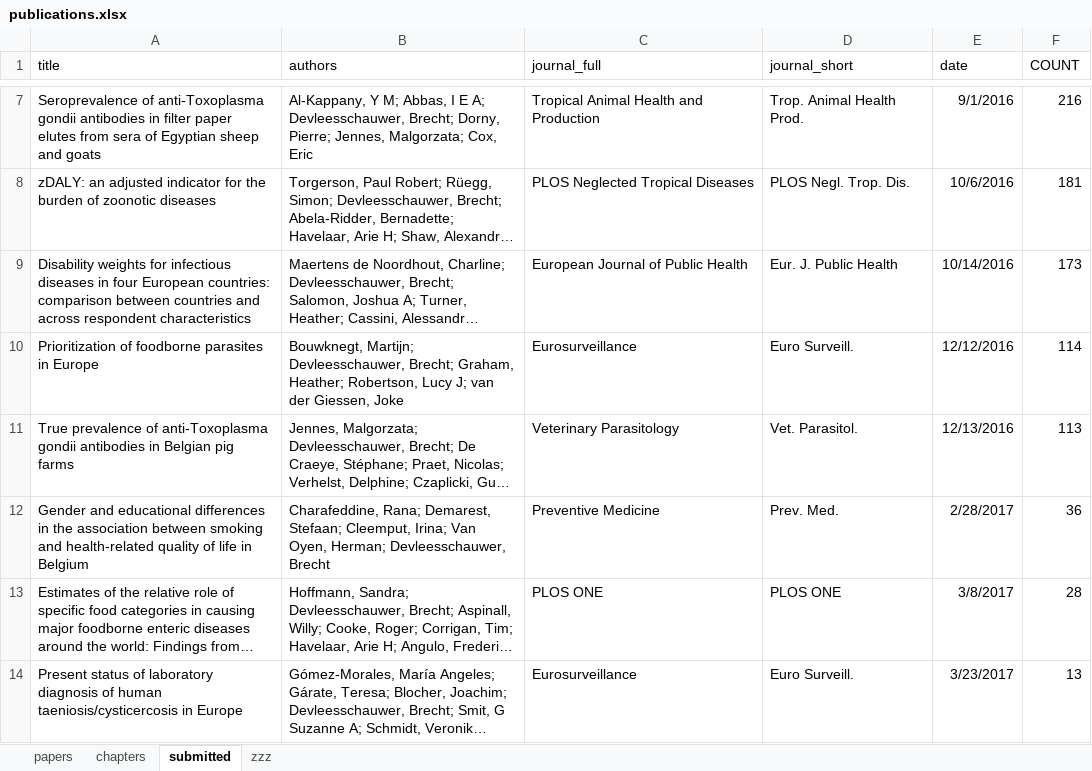
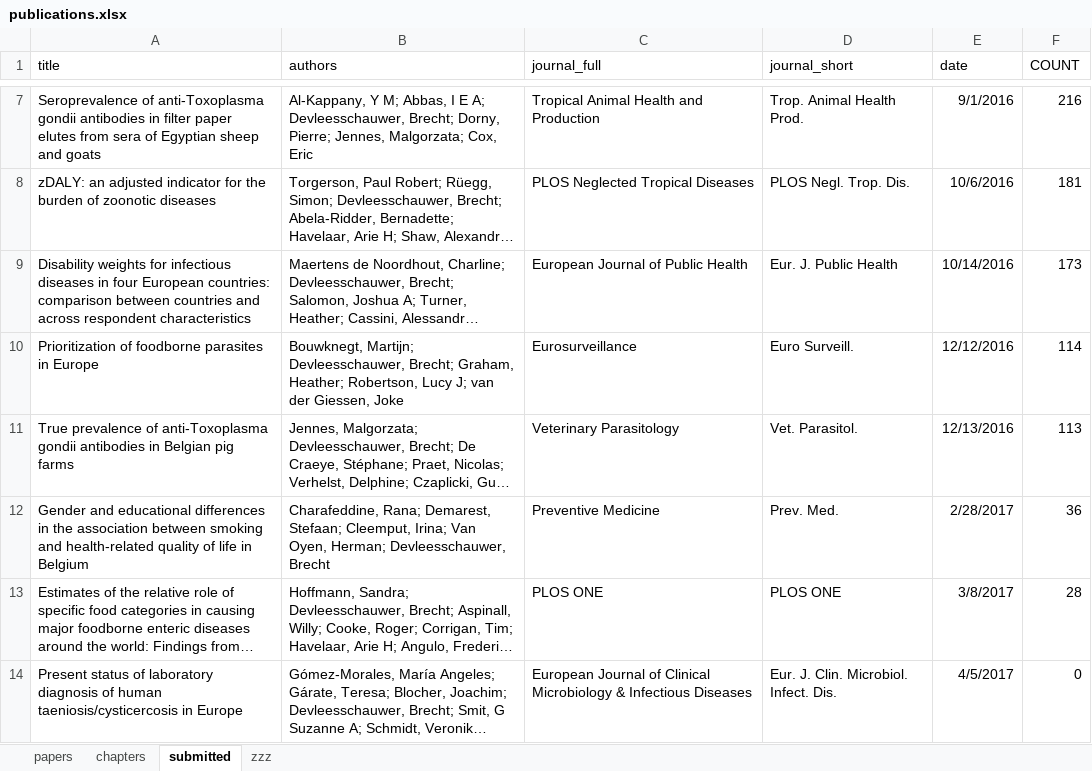
Before and after one commit to brechtdv/vitae, an Excel workbook: publications.xlsx, sheet submitted, drawn as a sheet; only a part is shown, gaps mark what is left out; long unchanged cells end in …; values as stored, in another font and other column widths than the file's, no borders; table styles not drawn; the diff names each change by its address in the sheet, - before the commit and + after, or states it on an @@ line.

Commit message:
update submitted

```diff
--- a/publications.xlsx (sheet submitted)
+++ b/publications.xlsx (sheet submitted)
-C14 (journal_full): Eurosurveillance
+C14 (journal_full): European Journal of Clinical Microbiology & Infectious Diseases
-D14 (journal_short): Euro Surveill.
+D14 (journal_short): Eur. J. Clin. Microbiol. Infect. Dis.
-E14 (date): 3/23/2017
+E14 (date): 4/5/2017
-F14 (COUNT): 13
+F14 (COUNT): 0
```
Also changed, not shown: 2 other files.
